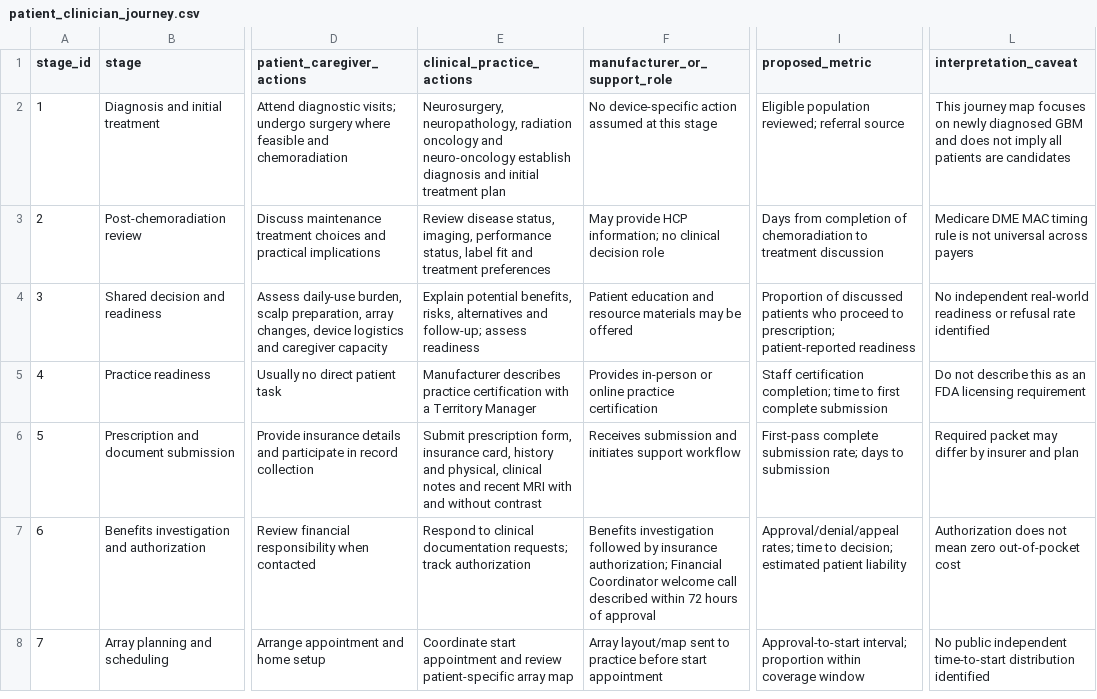
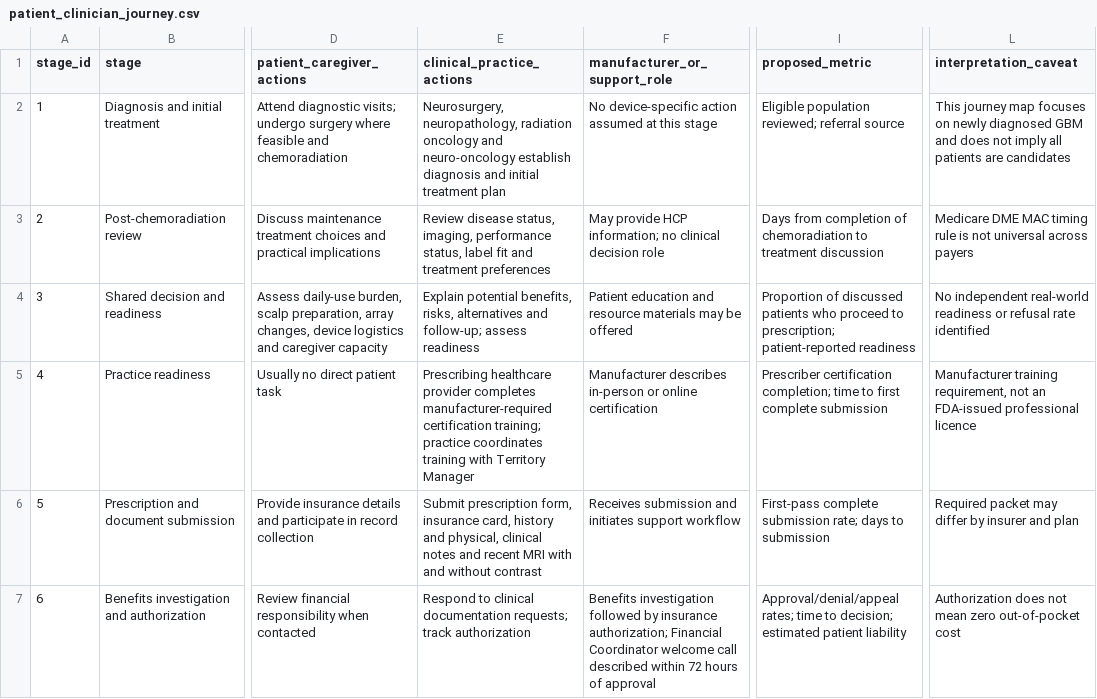
Before and after one commit to deeptibiya/TT-Fields, a CSV file: commercialization/patient_clinician_journey.csv, drawn as a sheet; only a part is shown, gaps mark what is left out; the shorter side is filled out with more unchanged rows; the diff names each change by its address in the sheet, - before the commit and + after, or states it on an @@ line.

Commit message:
Correct Week 13 journey matrix wear-time and certification language

```diff
--- a/commercialization/patient_clinician_journey.csv
+++ b/commercialization/patient_clinician_journey.csv
-E5 (clinical_practice_actions): Manufacturer describes practice certification with a Territory Manager
+E5 (clinical_practice_actions): Prescribing healthcare provider completes manufacturer-required certification training; practice coordinates training with Territory Manager
-F5 (manufacturer_or_support_role): Provides in-person or online practice certification
+F5 (manufacturer_or_support_role): Manufacturer describes in-person or online certification
-I5 (proposed_metric): Staff certification completion;…
+I5 (proposed_metric): Prescriber certification completion;…
-L5 (interpretation_caveat): Do not describe this as an FDA licensing requirement
+L5 (interpretation_caveat): Manufacturer training requirement, not an FDA-issued professional licence
```
